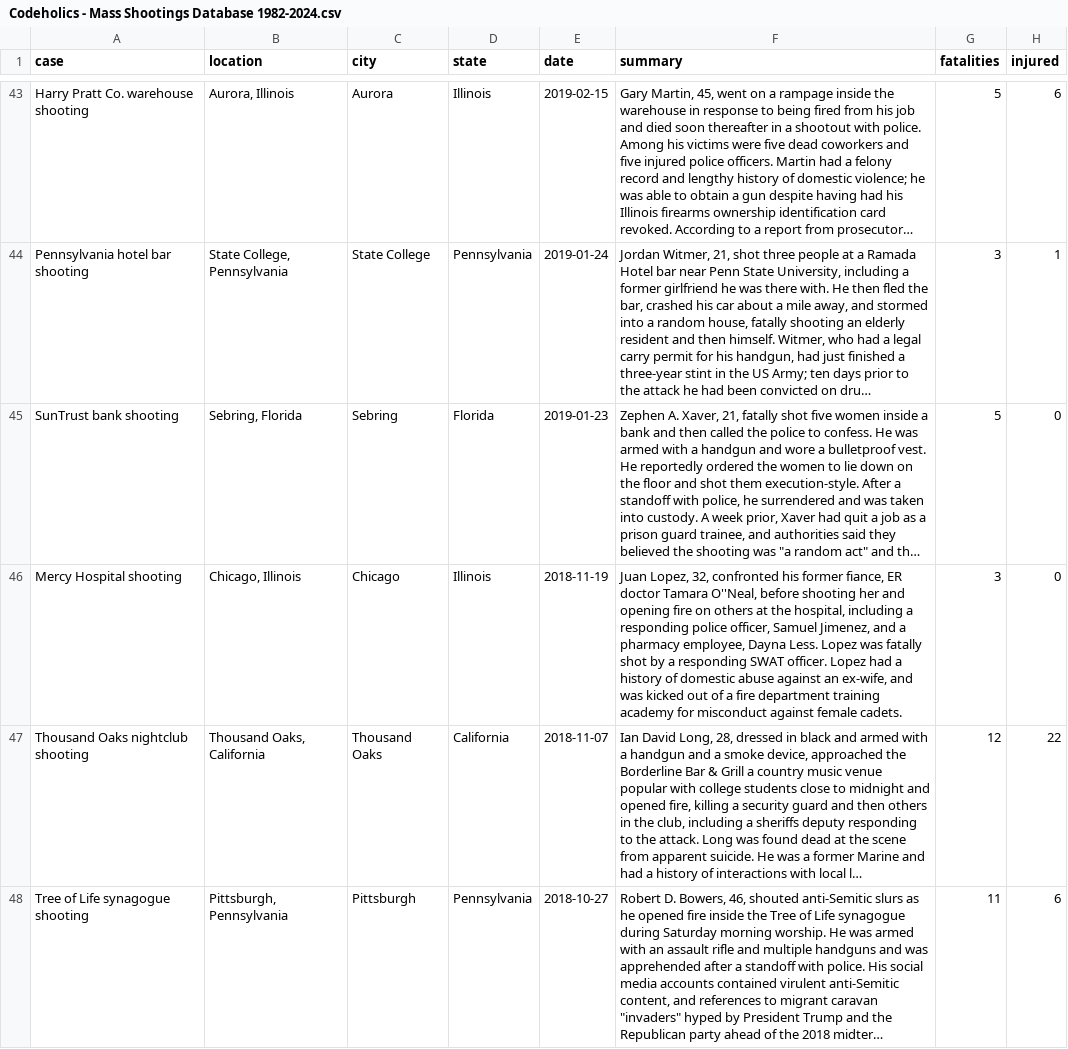
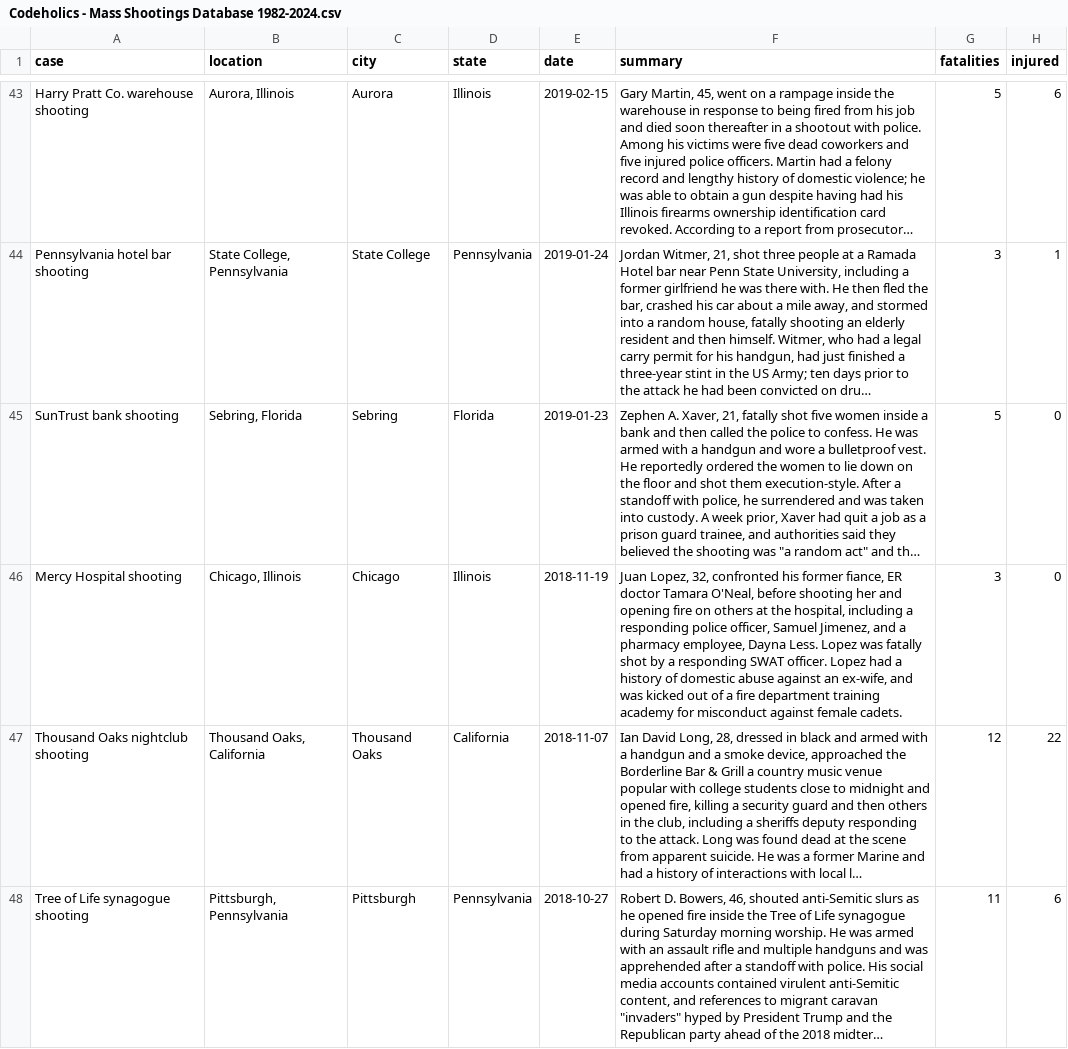
Before and after one commit to Codeholics/US-Mass-Shootings, a CSV file: dev/Export/Codeholics - Mass Shootings Database 1982-2024.csv, drawn as a sheet; only a part is shown, gaps mark what is left out; long unchanged cells end in …; the diff covers the shown part only; the diff names each change by its address in the sheet, - before the commit and + after, or states it on an @@ line.

Commit message:
Update Codeholics - Mass Shootings Database 1982-2024.csv

```diff
--- a/dev/Export/Codeholics - Mass Shootings Database 1982-2024.csv
+++ b/dev/Export/Codeholics - Mass Shootings Database 1982-2024.csv
-F46 (summary): …doctor Tamara O''Neal, before shooting…
+F46 (summary): …doctor Tamara O'Neal, before shooting…
```
Also changed, not shown: 4 edited cells elsewhere in this file.
